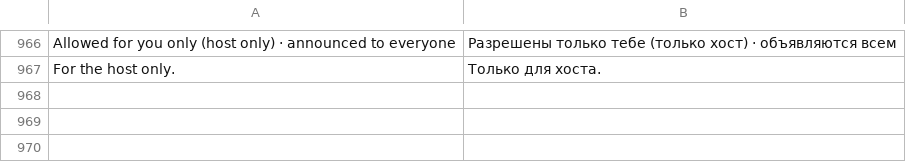
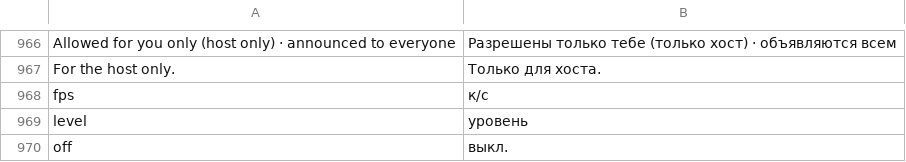
Before and after one commit to Parricidium/MWCoop, a TSV file: run/ru/ru_mod.tsv, drawn as a sheet; only a part is shown, gaps mark what is left out; the diff names each change by its address in the sheet, - before the commit and + after, or states it on an @@ line.

```diff
--- a/run/ru/ru_mod.tsv
+++ b/run/ru/ru_mod.tsv
+row 968: fps | к/с
+row 969: level | уровень
+row 970: off | выкл.
```
Also changed, not shown: 4 other files.
